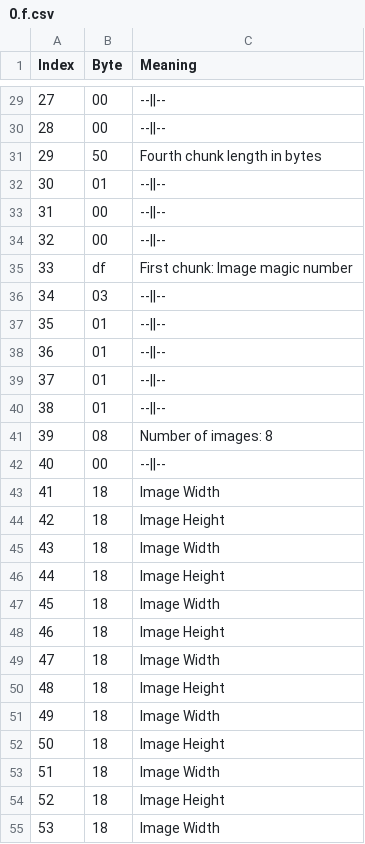
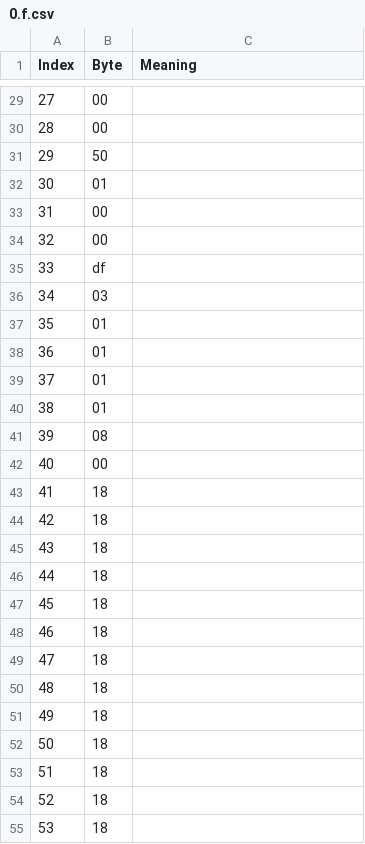
Before and after one commit to kubikaugustyn/diamondRush, a CSV file: browser/diamond_EUD.jar/0.f.csv, drawn as a sheet; only a part is shown, gaps mark what is left out; the diff covers the shown part only.

```diff
--- a/browser/diamond_EUD.jar/0.f.csv
+++ b/browser/diamond_EUD.jar/0.f.csv
@@ -29,27 +29,27 @@ Index,Byte,Meaning
-27,00,--||--
-28,00,--||--
-29,50,Fourth chunk length in bytes
-30,01,--||--
-31,00,--||--
-32,00,--||--
-33,df,First chunk: Image magic number
-34,03,--||--
-35,01,--||--
-36,01,--||--
-37,01,--||--
-38,01,--||--
-39,08,Number of images: 8
-40,00,--||--
-41,18,Image Width
-42,18,Image Height
-43,18,Image Width
-44,18,Image Height
-45,18,Image Width
-46,18,Image Height
-47,18,Image Width
-48,18,Image Height
-49,18,Image Width
-50,18,Image Height
-51,18,Image Width
-52,18,Image Height
-53,18,Image Width
+27,00,
+28,00,
+29,50,
+30,01,
+31,00,
+32,00,
+33,df,
+34,03,
+35,01,
+36,01,
+37,01,
+38,01,
+39,08,
+40,00,
+41,18,
+42,18,
+43,18,
+44,18,
+45,18,
+46,18,
+47,18,
+48,18,
+49,18,
+50,18,
+51,18,
+52,18,
+53,18,
```
Also changed, not shown: 110 edited cells elsewhere in this file, 35 other files.
